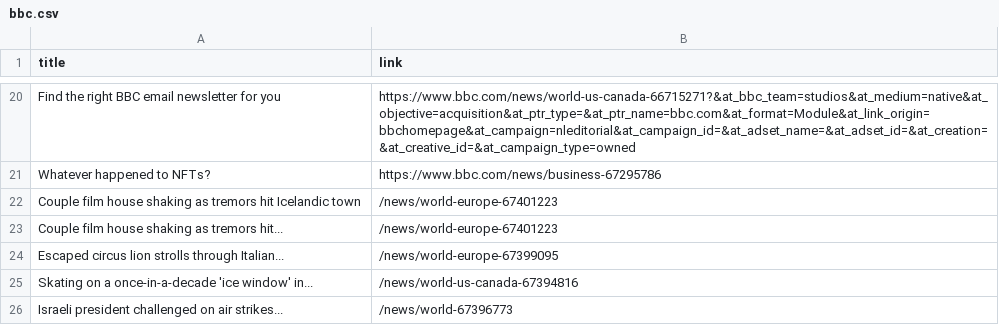
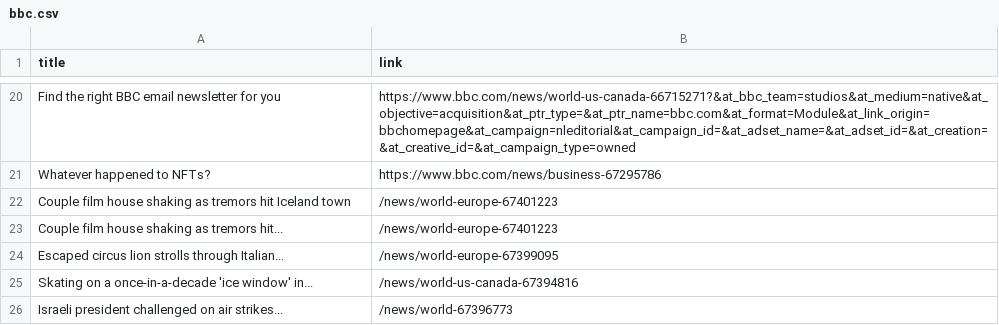
Before and after one commit to luyi-eve/automatic-scraper-bbc, a CSV file: bbc.csv, drawn as a sheet; only a part is shown, gaps mark what is left out.

```diff
--- a/bbc.csv
+++ b/bbc.csv
@@ -21,3 +21,3 @@ Find the right BBC email newsletter for you,https://www.bbc.com/news/world-us-ca
 Whatever happened to NFTs?,https://www.bbc.com/news/business-67295786
-Couple film house shaking as tremors hit Icelandic town,/news/world-europe-67401223
+Couple film house shaking as tremors hit Iceland town,/news/world-europe-67401223
 Couple film house shaking as tremors hit...,/news/world-europe-67401223
```
